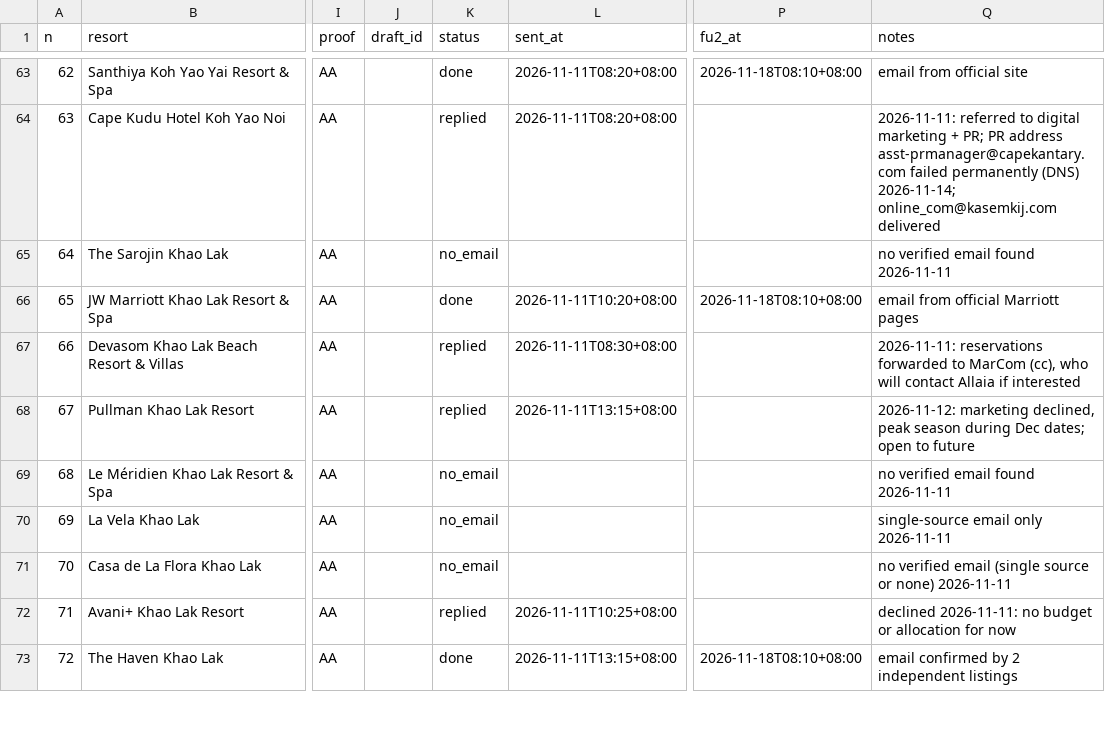
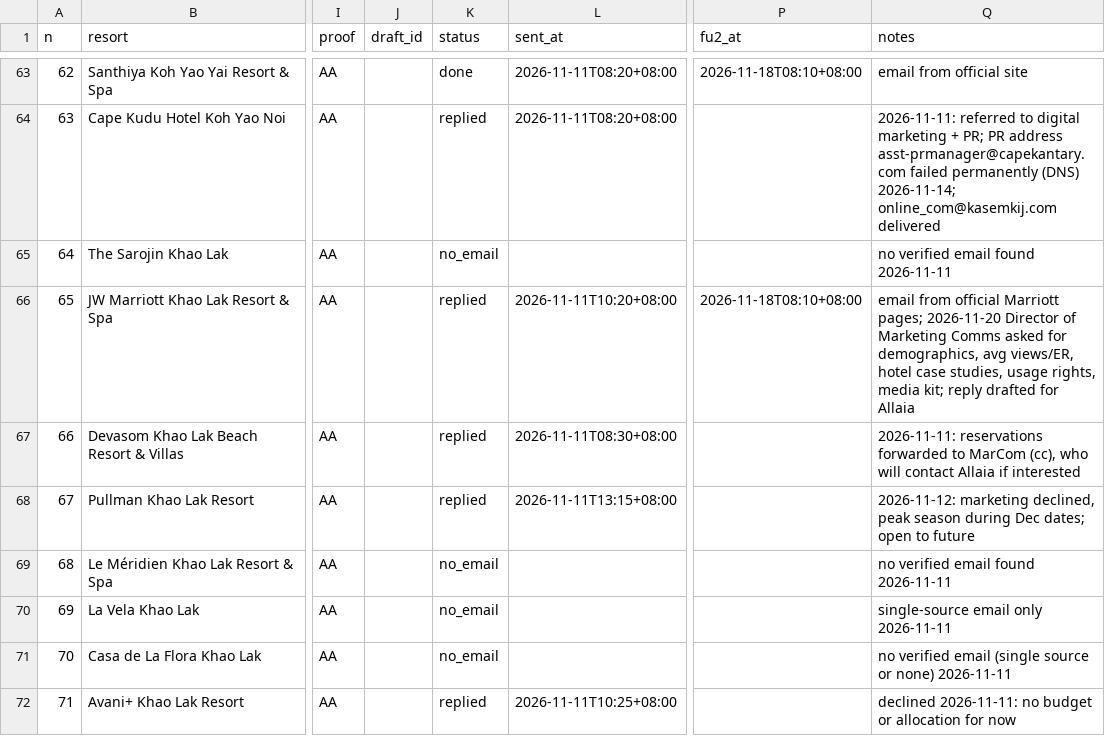
Before and after one commit to allaiaj/allaia-media, a CSV file: docs/outreach/queue.csv, drawn as a sheet; only a part is shown, gaps mark what is left out; the shorter side is filled out with more unchanged rows; the diff names each change by its address in the sheet, - before the commit and + after, or states it on an @@ line.

```diff
--- a/docs/outreach/queue.csv
+++ b/docs/outreach/queue.csv
-K66 (status): done
+K66 (status): replied
-Q66 (notes): …official Marriott pages
+Q66 (notes): …official Marriott pages; 2026-11-20 Director of Marketing Comms asked for demographics, avg views/ER, hotel case studies, usage rights, media kit; reply drafted for Allaia
```
